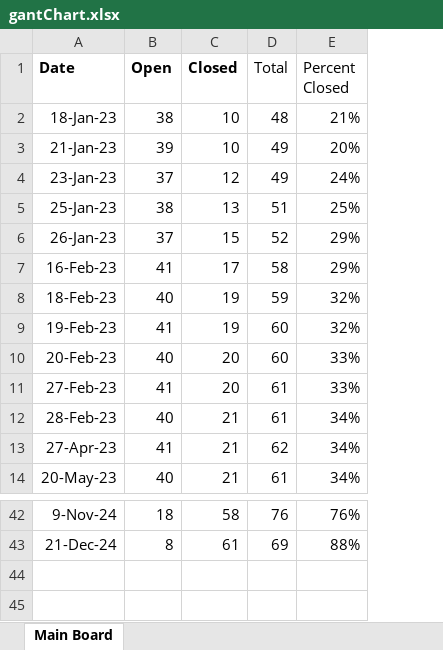
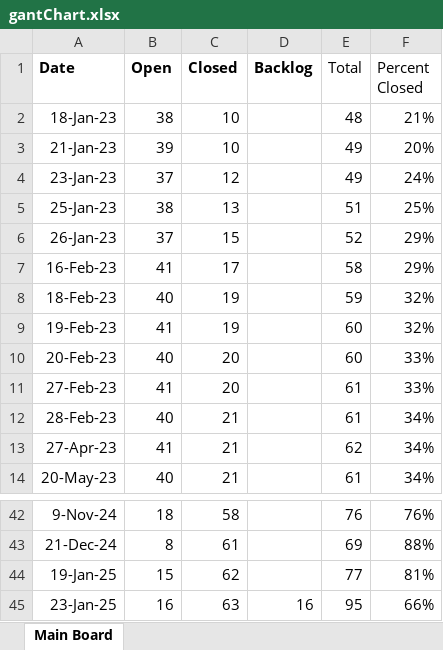
Before and after one commit to mustangs1552/UEFPS, an Excel workbook: gantChart.xlsx, sheet Main Board, drawn as a sheet; only a part is shown, gaps mark what is left out; values as stored, in another font and other column widths than the file's, no borders; charts and pictures not drawn; the diff names each change by its address in the sheet, - before the commit and + after, or states it on an @@ line.

Commit message:
Updated gant chart.

```diff
--- a/gantChart.xlsx (sheet Main Board)
+++ b/gantChart.xlsx (sheet Main Board)
+column D (Backlog), empty
+row 44: 19-Jan-25 | 15 | 62 |  | 77 | 81%
+row 45: 23-Jan-25 | 16 | 63 | 16 | 95 | 66%
```
Also changed, not shown: formulas that keep their value, charts or pictures, 1 other file.
